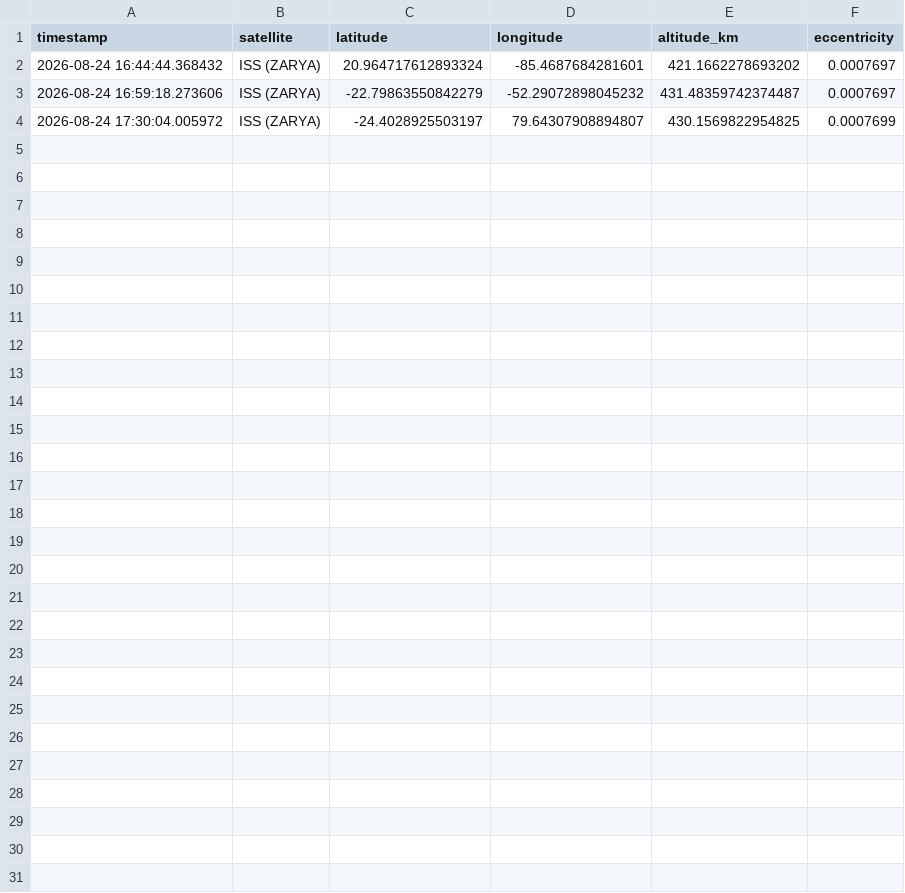
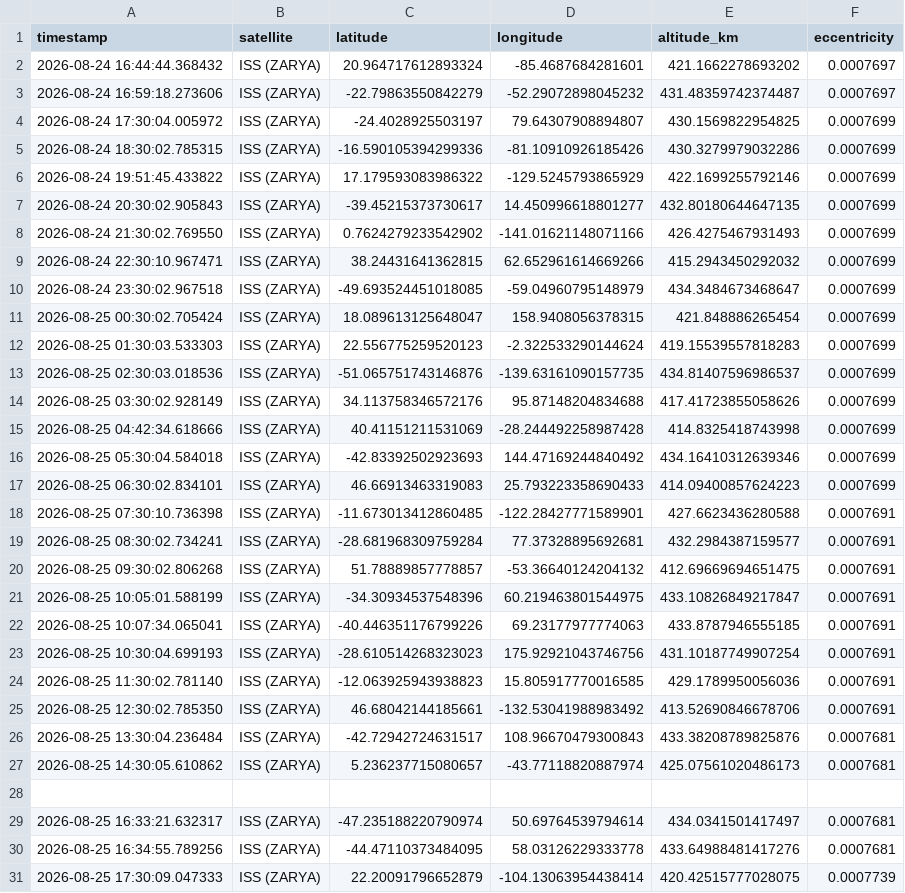
Before and after one commit to hdinboi/satellite-orbit-analysis, a CSV file: iss_data.csv, drawn as a sheet.

Commit message:
Added a linear regression model to predict altitude of satellite and fixed a few bugs

```diff
--- a/iss_data.csv
+++ b/iss_data.csv
@@ -4 +4,28 @@ timestamp,satellite,latitude,longitude,altitude_km,eccentricity
 2026-08-24 17:30:04.005972,ISS (ZARYA),-24.4028925503197,79.64307908894807,430.1569822954825,0.0007699
+2026-08-24 18:30:02.785315,ISS (ZARYA),-16.590105394299336,-81.10910926185426,430.3279979032286,0.0007699
+2026-08-24 19:51:45.433822,ISS (ZARYA),17.179593083986322,-129.5245793865929,422.1699255792146,0.0007699
+2026-08-24 20:30:02.905843,ISS (ZARYA),-39.45215373730617,14.450996618801277,432.80180644647135,0.0007699
+2026-08-24 21:30:02.769550,ISS (ZARYA),0.7624279233542902,-141.01621148071166,426.4275467931493,0.0007699
+2026-08-24 22:30:10.967471,ISS (ZARYA),38.24431641362815,62.652961614669266,415.2943450292032,0.0007699
+2026-08-24 23:30:02.967518,ISS (ZARYA),-49.693524451018085,-59.04960795148979,434.3484673468647,0.0007699
+2026-08-25 00:30:02.705424,ISS (ZARYA),18.089613125648047,158.9408056378315,421.848886265454,0.0007699
+2026-08-25 01:30:03.533303,ISS (ZARYA),22.556775259520123,-2.322533290144624,419.15539557818283,0.0007699
+2026-08-25 02:30:03.018536,ISS (ZARYA),-51.065751743146876,-139.63161090157735,434.81407596986537,0.0007699
+2026-08-25 03:30:02.928149,ISS (ZARYA),34.113758346572176,95.87148204834688,417.41723855058626,0.0007699
+2026-08-25 04:42:34.618666,ISS (ZARYA),40.41151211531069,-28.244492258987428,414.8325418743998,0.0007699
+2026-08-25 05:30:04.584018,ISS (ZARYA),-42.83392502923693,144.47169244840492,434.16410312639346,0.0007699
+2026-08-25 06:30:02.834101,ISS (ZARYA),46.66913463319083,25.793223358690433,414.09400857624223,0.0007699
+2026-08-25 07:30:10.736398,ISS (ZARYA),-11.673013412860485,-122.28427771589901,427.6623436280588,0.0007691
+2026-08-25 08:30:02.734241,ISS (ZARYA),-28.681968309759284,77.37328895692681,432.2984387159577,0.0007691
+2026-08-25 09:30:02.806268,ISS (ZARYA),51.78889857778857,-53.36640124204132,412.69669694651475,0.0007691
+2026-08-25 10:05:01.588199,ISS (ZARYA),-34.30934537548396,60.219463801544975,433.10826849217847,0.0007691
+2026-08-25 10:07:34.065041,ISS (ZARYA),-40.446351176799226,69.23177977774063,433.8787946555185,0.0007691
+2026-08-25 10:30:04.699193,ISS (ZARYA),-28.610514268323023,175.92921043746756,431.10187749907254,0.0007691
+2026-08-25 11:30:02.781140,ISS (ZARYA),-12.063925943938823,15.805917770016585,429.1789950056036,0.0007691
+2026-08-25 12:30:02.785350,ISS (ZARYA),46.68042144185661,-132.53041988983492,413.52690846678706,0.0007691
+2026-08-25 13:30:04.236484,ISS (ZARYA),-42.72942724631517,108.96670479300843,433.38208789825876,0.0007681
+2026-08-25 14:30:05.610862,ISS (ZARYA),5.236237715080657,-43.77118820887974,425.07561020486173,0.0007681
+
+2026-08-25 16:33:21.632317,ISS (ZARYA),-47.235188220790974,50.69764539794614,434.0341501417497,0.0007681
+2026-08-25 16:34:55.789256,ISS (ZARYA),-44.47110373484095,58.03126229333778,433.64988481417276,0.0007681
+2026-08-25 17:30:09.047333,ISS (ZARYA),22.20091796652879,-104.13063954438414,420.42515777028075,0.0007739
```
Also changed, not shown: 2 other files.
